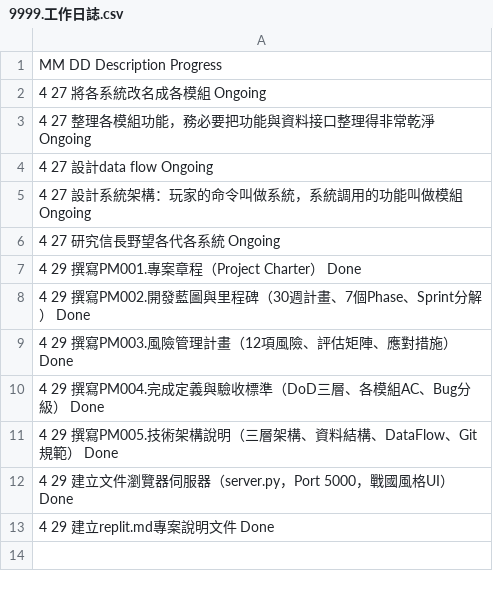
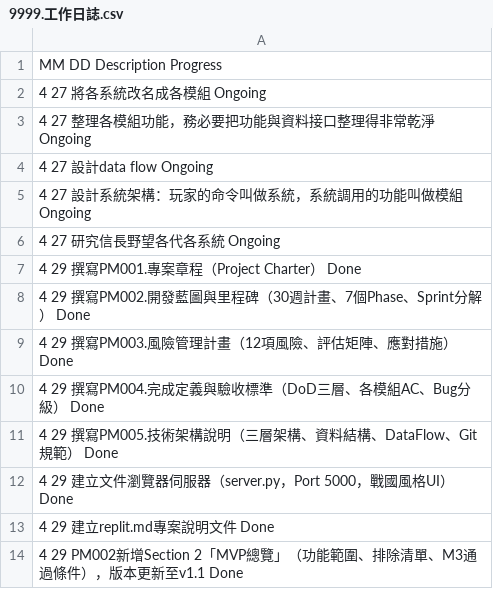
Before and after one commit to AustinLiao69/Project_Samurai_Warfare, a CSV file: 9999.工作日誌.csv, drawn as a sheet.

```diff
--- a/9999.工作日誌.csv
+++ b/9999.工作日誌.csv
@@ -13 +13,2 @@ MM       DD      Description        Progress
 4       29       建立replit.md專案說明文件      Done
+4       29       PM002新增Section 2「MVP總覽」（功能範圍、排除清單、M3通過條件），版本更新至v1.1      Done
```
Also changed, not shown: 1 other file.
